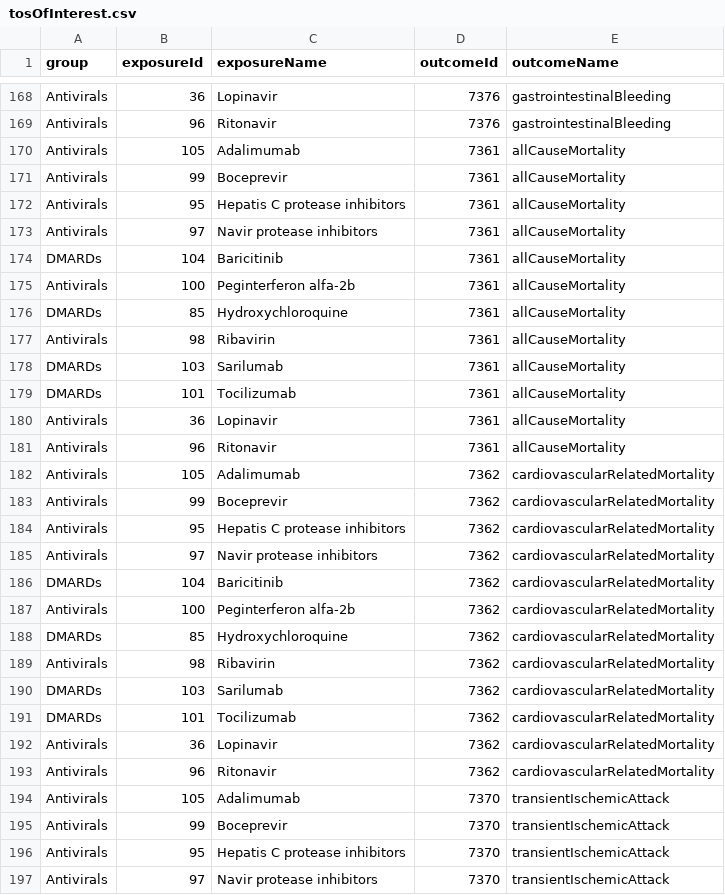
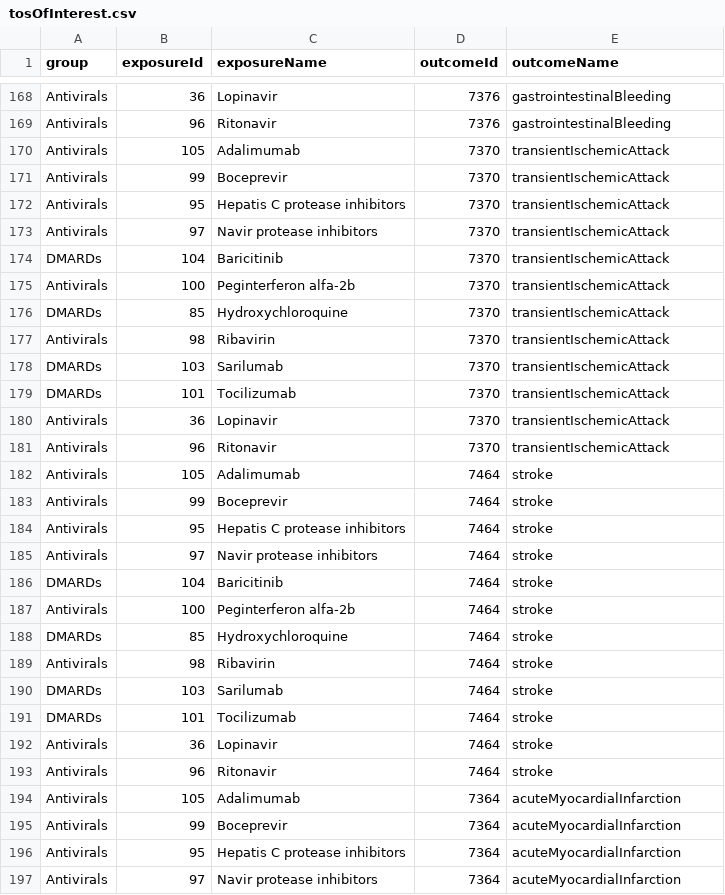
Before and after one commit to ohdsi-studies/Covid19DrugRepurposing, a CSV file: inst/settings/tosOfInterest.csv, drawn as a sheet; only a part is shown, gaps mark what is left out; the shorter side is filled out with more unchanged rows; the diff names each change by its address in the sheet, - before the commit and + after, or states it on an @@ line.

Commit message:
Dropping mortality outcomes from SCCS

```diff
--- a/inst/settings/tosOfInterest.csv
+++ b/inst/settings/tosOfInterest.csv
-row 170: Antivirals | 105 | Adalimumab | 7361 | allCauseMortality
-row 171: Antivirals | 99 | Boceprevir | 7361 | allCauseMortality
-row 172: Antivirals | 95 | Hepatis C protease inhibitors | 7361 | allCauseMortality
-row 173: Antivirals | 97 | Navir protease inhibitors | 7361 | allCauseMortality
-row 174: DMARDs | 104 | Baricitinib | 7361 | allCauseMortality
-row 175: Antivirals | 100 | Peginterferon alfa-2b | 7361 | allCauseMortality
-row 176: DMARDs | 85 | Hydroxychloroquine | 7361 | allCauseMortality
-row 177: Antivirals | 98 | Ribavirin | 7361 | allCauseMortality
-row 178: DMARDs | 103 | Sarilumab | 7361 | allCauseMortality
-row 179: DMARDs | 101 | Tocilizumab | 7361 | allCauseMortality
-row 180: Antivirals | 36 | Lopinavir | 7361 | allCauseMortality
-row 181: Antivirals | 96 | Ritonavir | 7361 | allCauseMortality
-row 182: Antivirals | 105 | Adalimumab | 7362 | cardiovascularRelatedMortality
-row 183: Antivirals | 99 | Boceprevir | 7362 | cardiovascularRelatedMortality
-row 184: Antivirals | 95 | Hepatis C protease inhibitors | 7362 | cardiovascularRelatedMortality
-row 185: Antivirals | 97 | Navir protease inhibitors | 7362 | cardiovascularRelatedMortality
-row 186: DMARDs | 104 | Baricitinib | 7362 | cardiovascularRelatedMortality
-row 187: Antivirals | 100 | Peginterferon alfa-2b | 7362 | cardiovascularRelatedMortality
-row 188: DMARDs | 85 | Hydroxychloroquine | 7362 | cardiovascularRelatedMortality
-row 189: Antivirals | 98 | Ribavirin | 7362 | cardiovascularRelatedMortality
-row 190: DMARDs | 103 | Sarilumab | 7362 | cardiovascularRelatedMortality
-row 191: DMARDs | 101 | Tocilizumab | 7362 | cardiovascularRelatedMortality
-row 192: Antivirals | 36 | Lopinavir | 7362 | cardiovascularRelatedMortality
-row 193: Antivirals | 96 | Ritonavir | 7362 | cardiovascularRelatedMortality
```
Also changed, not shown: extras/OutcomesOfInterest.csv, inst/settings/CohortsToCreate.csv, 7 other files.
